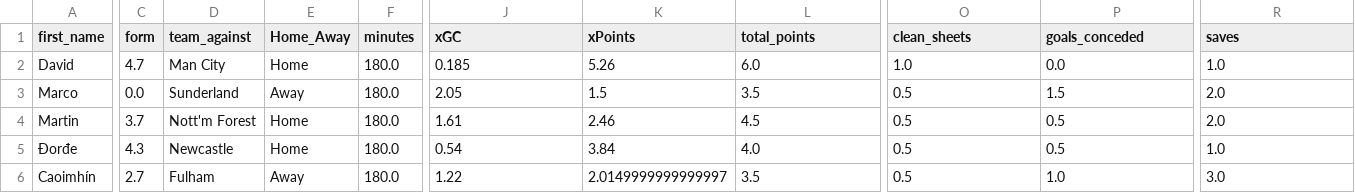
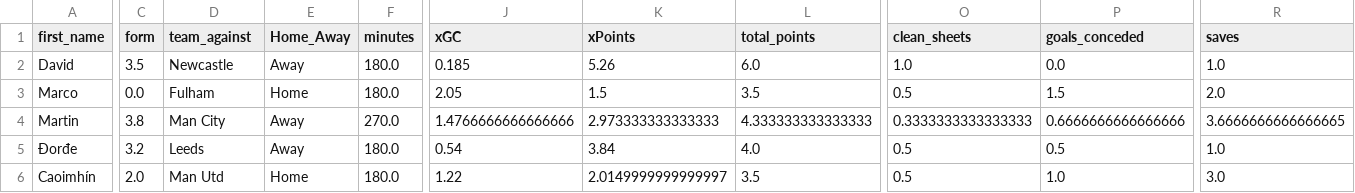
Before and after one commit to sarthakk88/FPL-Stats, a CSV file: data/goalkeepers_home_last5.csv, drawn as a sheet; only a part is shown, gaps mark what is left out; the diff covers the shown part only; the diff names each change by its address in the sheet, - before the commit and + after, or states it on an @@ line.

```diff
--- a/data/goalkeepers_home_last5.csv
+++ b/data/goalkeepers_home_last5.csv
-C2 (form): 4.7
+C2 (form): 3.5
-D2 (team_against): Man City
+D2 (team_against): Newcastle
-E2 (Home_Away): Home
+E2 (Home_Away): Away
-D3 (team_against): Sunderland
+D3 (team_against): Fulham
-E3 (Home_Away): Away
+E3 (Home_Away): Home
-C4 (form): 3.7
+C4 (form): 3.8
-D4 (team_against): Nott'm Forest
+D4 (team_against): Man City
-E4:E5 (Home_Away): Home
+E4:E5 (Home_Away): Away
-F4 (minutes): 180.0
+F4 (minutes): 270.0
-J4 (xGC): 1.61
+J4 (xGC): 1.4766666666666666
-K4 (xPoints): 2.46
+K4 (xPoints): 2.973333333333333
-L4 (total_points): 4.5
+L4 (total_points): 4.333333333333333
-O4 (clean_sheets): 0.5
+O4 (clean_sheets): 0.3333333333333333
-P4 (goals_conceded): 0.5
+P4 (goals_conceded): 0.6666666666666666
-R4 (saves): 2.0
+R4 (saves): 3.6666666666666665
-C5 (form): 4.3
+C5 (form): 3.2
-D5 (team_against): Newcastle
+D5 (team_against): Leeds
-C6 (form): 2.7
+C6 (form): 2.0
-D6 (team_against): Fulham
+D6 (team_against): Man Utd
-E6 (Home_Away): Away
+E6 (Home_Away): Home
```
Also changed, not shown: 1 added row and 96 edited cells elsewhere in this file, data/attackers_last5.csv, data/defenders_away.csv, 2 other files.
